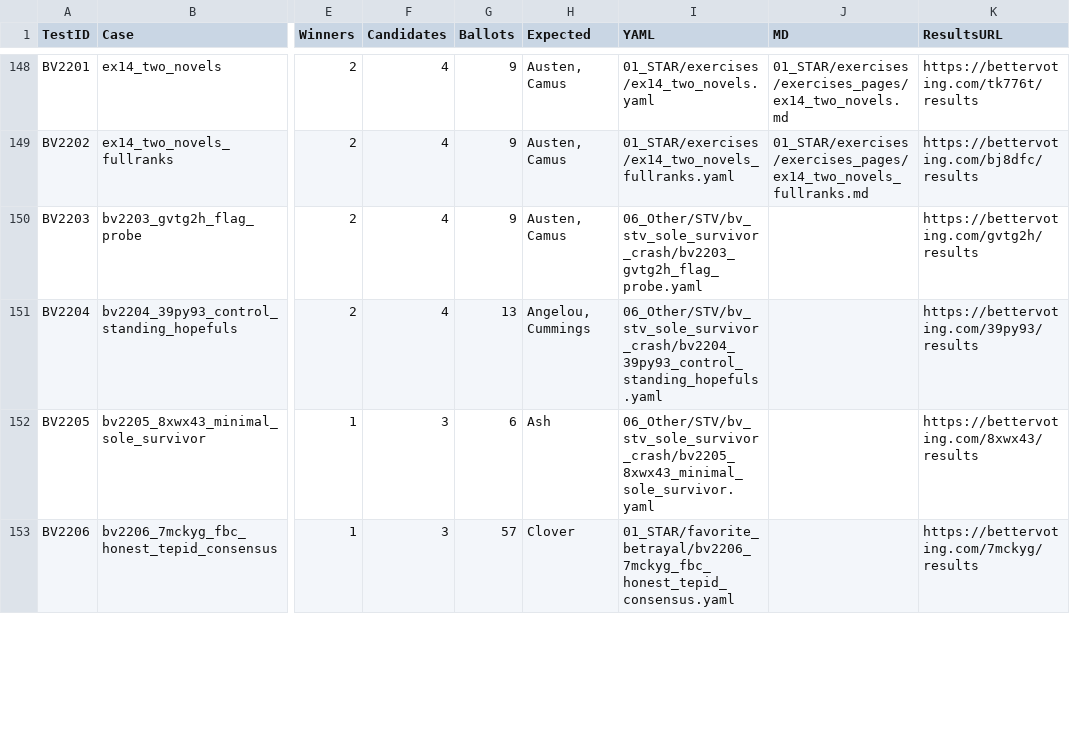
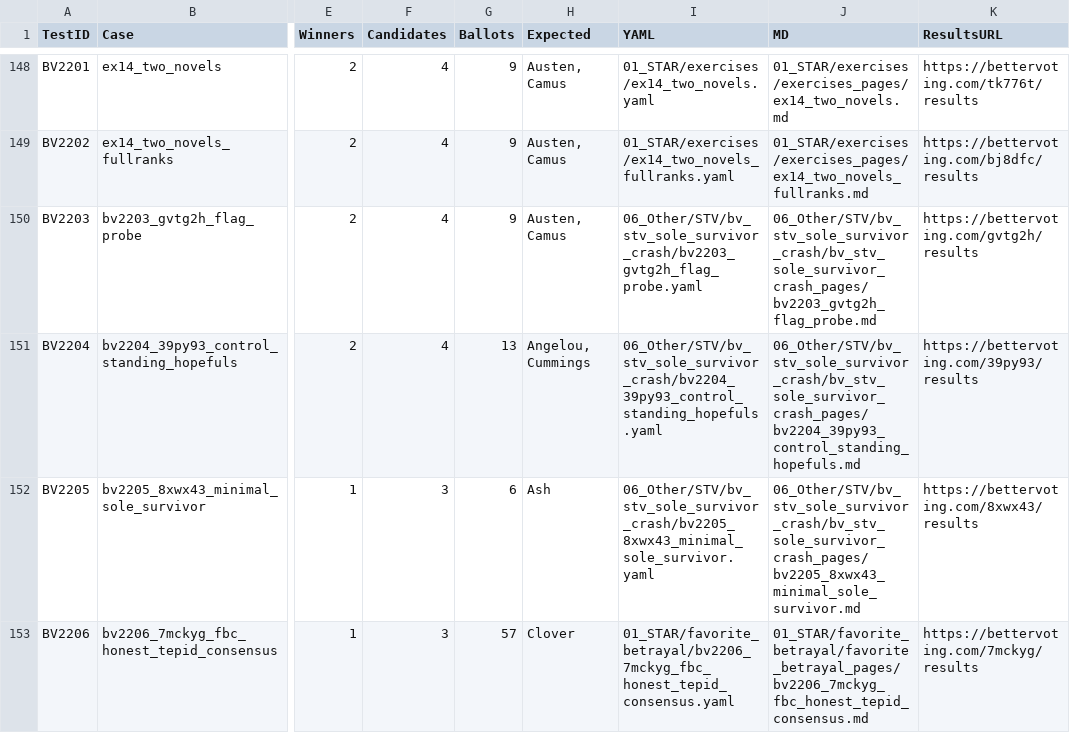
Before and after one commit to masiarek/star-voting-library, a CSV file: 00_start_here/YAML_test_case_index/bv_cases.csv, drawn as a sheet; only a part is shown, gaps mark what is left out; the diff covers the shown part only; the diff names each change by its address in the sheet, - before the commit and + after, or states it on an @@ line.

```diff
--- a/00_start_here/YAML_test_case_index/bv_cases.csv
+++ b/00_start_here/YAML_test_case_index/bv_cases.csv
-J150 (MD): (empty)
+J150 (MD): 06_Other/STV/bv_stv_sole_survivor_crash/bv_stv_sole_survivor_crash_pages/bv2203_gvtg2h_flag_probe.md
-J151 (MD): (empty)
+J151 (MD): 06_Other/STV/bv_stv_sole_survivor_crash/bv_stv_sole_survivor_crash_pages/bv2204_39py93_control_standing_hopefuls.md
-J152 (MD): (empty)
+J152 (MD): 06_Other/STV/bv_stv_sole_survivor_crash/bv_stv_sole_survivor_crash_pages/bv2205_8xwx43_minimal_sole_survivor.md
-J153 (MD): (empty)
+J153 (MD): 01_STAR/favorite_betrayal/favorite_betrayal_pages/bv2206_7mckyg_fbc_honest_tepid_consensus.md
```
Also changed, not shown: 2 added rows and 1 edited cell elsewhere in this file, 8 other files.
